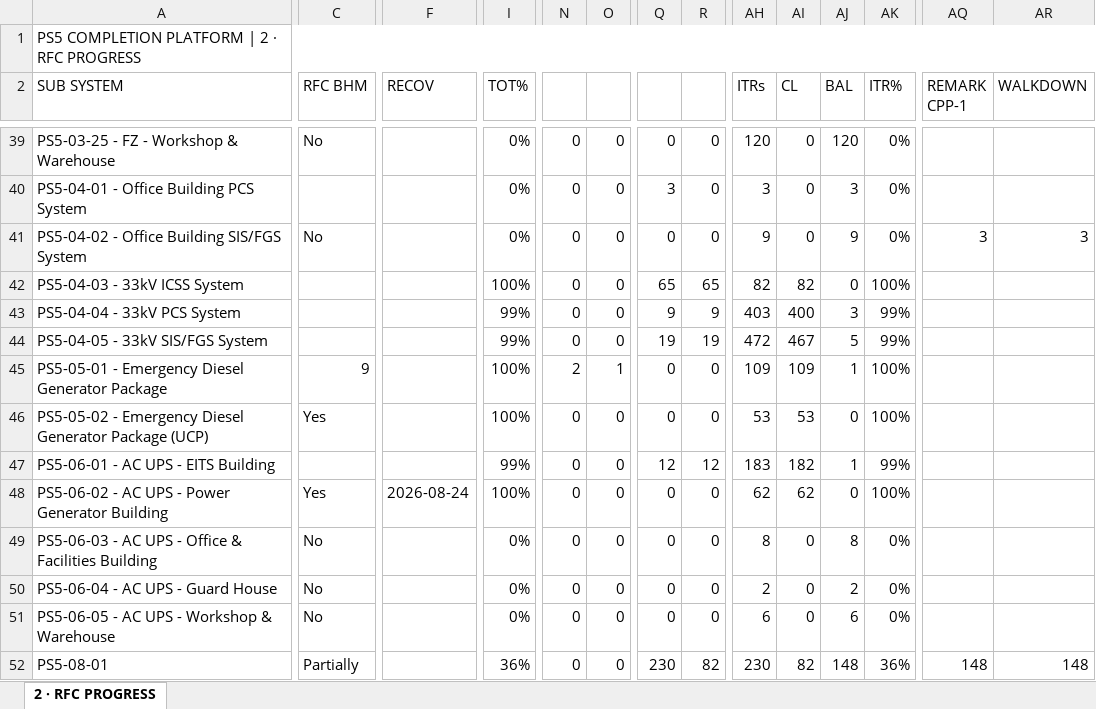
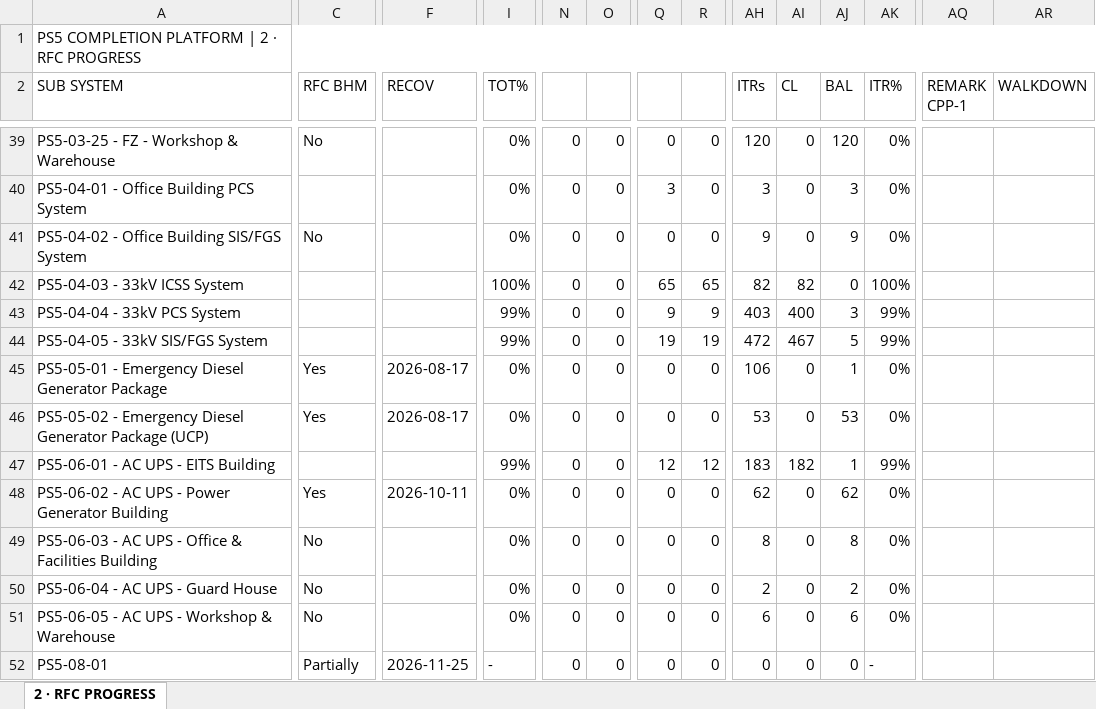
Before and after one commit to Mohamedgawad1/PS5-COMPLETION-PLATFORM, an Excel workbook: EXCEL/2 - RFC PROGRESS.xlsx, sheet 2 · RFC PROGRESS, drawn as a sheet; only a part is shown, gaps mark what is left out; values as stored, in another font and other column widths than the file's, no cell formats; the diff covers the shown part only; the diff names each change by its address in the sheet, - before the commit and + after, or states it on an @@ line.

```diff
--- a/EXCEL/2 - RFC PROGRESS.xlsx (sheet 2 · RFC PROGRESS)
+++ b/EXCEL/2 - RFC PROGRESS.xlsx (sheet 2 · RFC PROGRESS)
-AQ41 (REMARK CPP-1): 3
+AQ41 (REMARK CPP-1): (empty)
-AR41 (WALKDOWN): 3
+AR41 (WALKDOWN): (empty)
-C45 (RFC BHM): 9
+C45 (RFC BHM): Yes
-F45:F46 (RECOV): (empty)
+F45:F46 (RECOV): 2026-08-17
-I45:I46 (TOT%): 100%
+I45:I46 (TOT%): 0%
-N45: 2
+N45: 0
-O45: 1
+O45: 0
-AH45 (ITRs): 109
+AH45 (ITRs): 106
-AI45 (CL): 109
+AI45 (CL): 0
-AK45:AK46 (ITR%): 100%
+AK45:AK46 (ITR%): 0%
-AI46 (CL): 53
+AI46 (CL): 0
-AJ46 (BAL): 0
+AJ46 (BAL): 53
-F48 (RECOV): 2026-08-24
+F48 (RECOV): 2026-10-11
-I48 (TOT%): 100%
+I48 (TOT%): 0%
-AI48 (CL): 62
+AI48 (CL): 0
-AJ48 (BAL): 0
+AJ48 (BAL): 62
-AK48 (ITR%): 100%
+AK48 (ITR%): 0%
-F52 (RECOV): (empty)
+F52 (RECOV): 2026-11-25
-I52 (TOT%): 36%
+I52 (TOT%): -
-Q52: 230
+Q52: 0
-R52: 82
+R52: 0
-AH52 (ITRs): 230
+AH52 (ITRs): 0
-AI52 (CL): 82
+AI52 (CL): 0
-AJ52 (BAL): 148
+AJ52 (BAL): 0
-AK52 (ITR%): 36%
+AK52 (ITR%): -
-AQ52 (REMARK CPP-1): 148
+AQ52 (REMARK CPP-1): (empty)
-AR52 (WALKDOWN): 148
+AR52 (WALKDOWN): (empty)
```
Also changed, not shown: 1741 edited cells elsewhere in this sheet, cell formats, EXCEL/3 - BLOCKING-REMARKS.xlsx, EXCEL/6 - SUBSYSTEM.xlsx, 9 other files.
